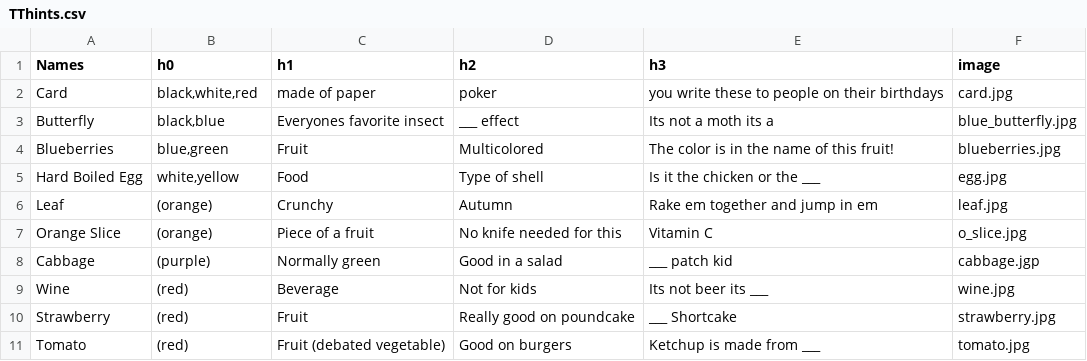
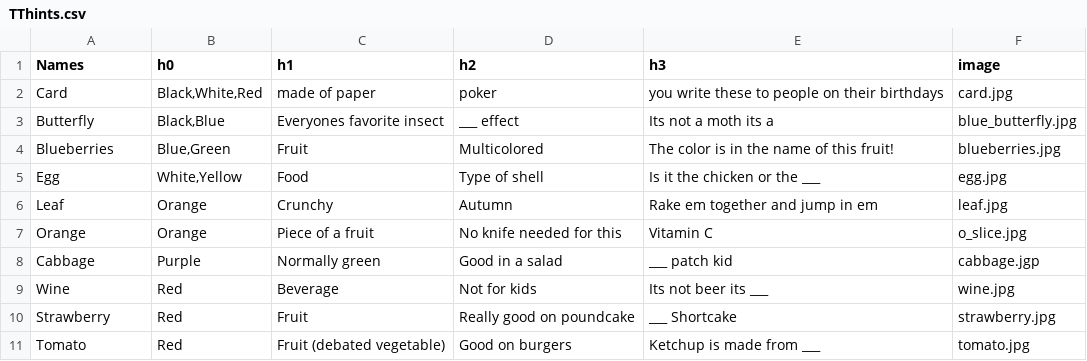
Before and after one commit to angelobidarko/iSpy, a CSV file: TThints.csv, drawn as a sheet.

Commit message:
Update TThints.csv

```diff
--- a/TThints.csv
+++ b/TThints.csv
@@ -1,11 +1,11 @@
 Names,h0,h1,h2,h3,image
-Card,"black,white,red",made of paper,poker,you write these to people on their birthdays,card.jpg
-Butterfly,"black,blue",Everyones favorite insect,___ effect,Its not a moth its a,blue_butterfly.jpg
-Blueberries,"blue,green",Fruit,Multicolored,The color is in the name of this fruit!,blueberries.jpg
-Hard Boiled Egg,"white,yellow",Food,Type of shell,Is it the chicken or the ___,egg.jpg
-Leaf,(orange),Crunchy,Autumn,Rake em together and jump in em,leaf.jpg
-Orange Slice,(orange),Piece of a fruit,No knife needed for this,Vitamin C,o_slice.jpg
-Cabbage,(purple),Normally green,Good in a salad,___ patch kid,cabbage.jgp
-Wine,(red),Beverage,Not for kids,Its not beer its ___,wine.jpg
-Strawberry,(red),Fruit,Really good on poundcake,___ Shortcake,strawberry.jpg
-Tomato,(red),Fruit (debated vegetable),Good on burgers,Ketchup is made from ___,tomato.jpg
+Card,"Black,White,Red",made of paper,poker,you write these to people on their birthdays,card.jpg
+Butterfly,"Black,Blue",Everyones favorite insect,___ effect,Its not a moth its a,blue_butterfly.jpg
+Blueberries,"Blue,Green",Fruit,Multicolored,The color is in the name of this fruit!,blueberries.jpg
+Egg,"White,Yellow",Food,Type of shell,Is it the chicken or the ___,egg.jpg
+Leaf,Orange,Crunchy,Autumn,Rake em together and jump in em,leaf.jpg
+Orange,Orange,Piece of a fruit,No knife needed for this,Vitamin C,o_slice.jpg
+Cabbage,Purple,Normally green,Good in a salad,___ patch kid,cabbage.jgp
+Wine,Red,Beverage,Not for kids,Its not beer its ___,wine.jpg
+Strawberry,Red,Fruit,Really good on poundcake,___ Shortcake,strawberry.jpg
+Tomato,Red,Fruit (debated vegetable),Good on burgers,Ketchup is made from ___,tomato.jpg
```
